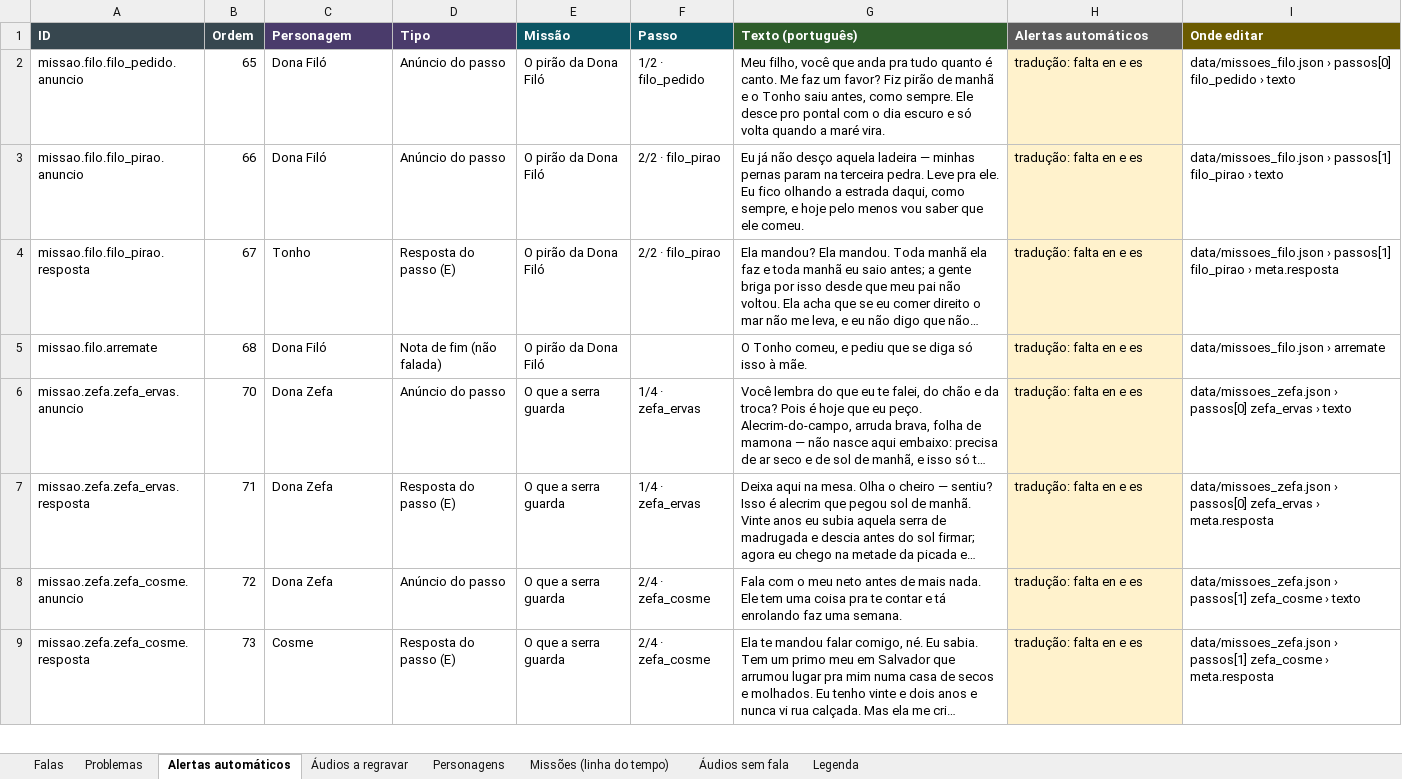
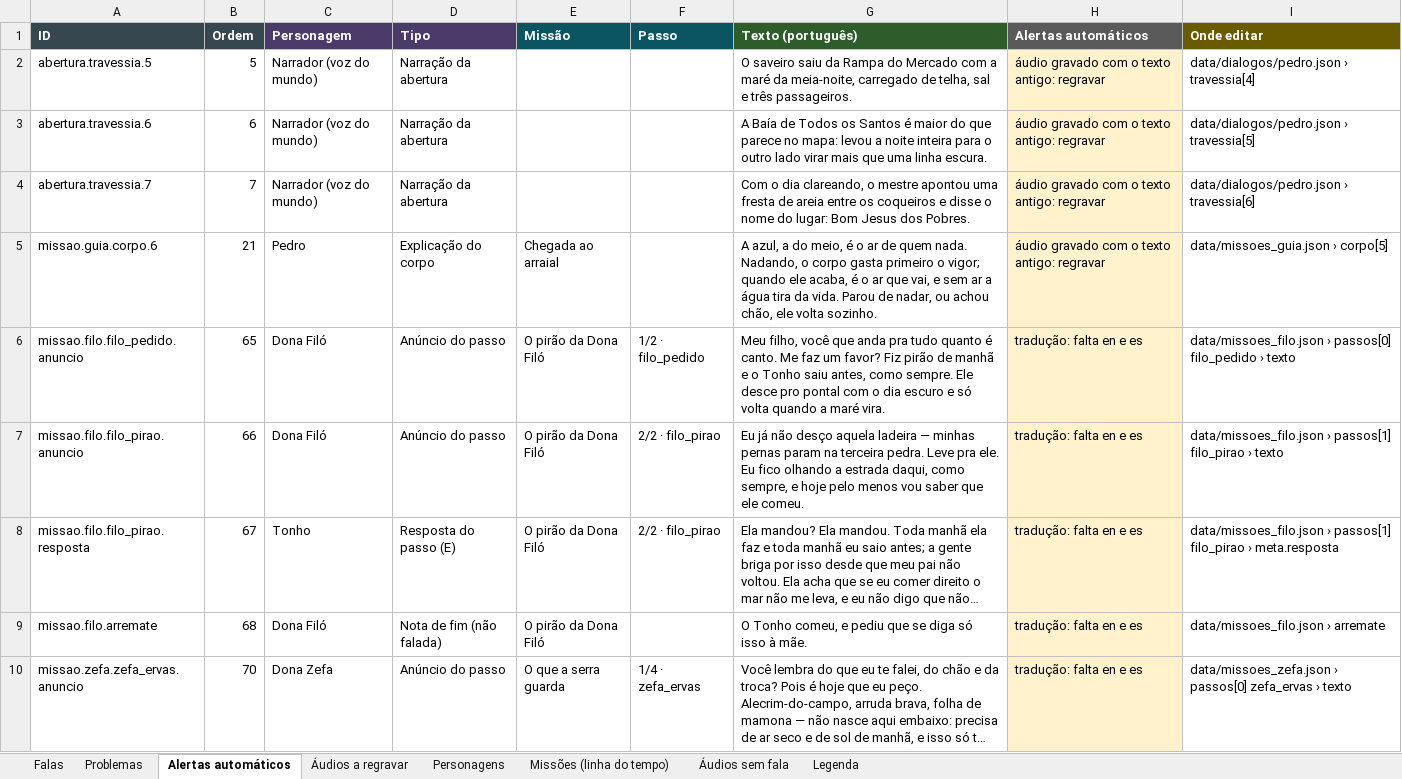
Before and after one commit to acentauric/myths-valley-3d, an Excel workbook: docs/falas/FALAS.xlsx, sheet Alertas automáticos, drawn as a sheet; only a part is shown; the shorter side is filled out with more unchanged rows; long unchanged cells end in …; values as stored, in another font and other column widths than the file's, no borders; the diff names each change by its address in the sheet, - before the commit and + after, or states it on an @@ line.

```diff
--- a/docs/falas/FALAS.xlsx (sheet Alertas automáticos)
+++ b/docs/falas/FALAS.xlsx (sheet Alertas automáticos)
+row 2: abertura.travessia.5 | 5 | Narrador (voz do mundo) | Narração da abertura |  |  | O saveiro saiu da Rampa do Mercado com a maré da meia-noite, carregado de telha, sal e três passageiros. | áudio gravado com o texto antigo: regravar | data/dialogos/pedro.json › travessia[4]
+row 3: abertura.travessia.6 | 6 | Narrador (voz do mundo) | Narração da abertura |  |  | A Baía de Todos os Santos é maior do que parece no mapa: levou a noite inteira para o outro lado virar mais que uma linha escura. | áudio gravado com o texto antigo: regravar | data/dialogos/pedro.json › travessia[5]
+row 4: abertura.travessia.7 | 7 | Narrador (voz do mundo) | Narração da abertura |  |  | Com o dia clareando, o mestre apontou uma fresta de areia entre os coqueiros e disse o nome do lugar: Bom Jesus dos Pobres. | áudio gravado com o texto antigo: regravar | data/dialogos/pedro.json › travessia[6]
+row 5: missao.guia.corpo.6 | 21 | Pedro | Explicação do corpo | Chegada ao arraial |  | A azul, a do meio, é o ar de quem nada. Nadando, o corpo gasta primeiro o vigor; quando ele acaba, é o ar que vai, e sem ar a água tira da vida. Parou de nadar, ou achou chão, ele volta sozinho. | áudio gravado com o texto antigo: regravar | data/missoes_guia.json › corpo[5]
```
Also changed, not shown: sheet Falas, sheet Áudios a regravar, sheet Problemas, sheet Missões (linha do tempo), sheet Personagens, 16 other files.
